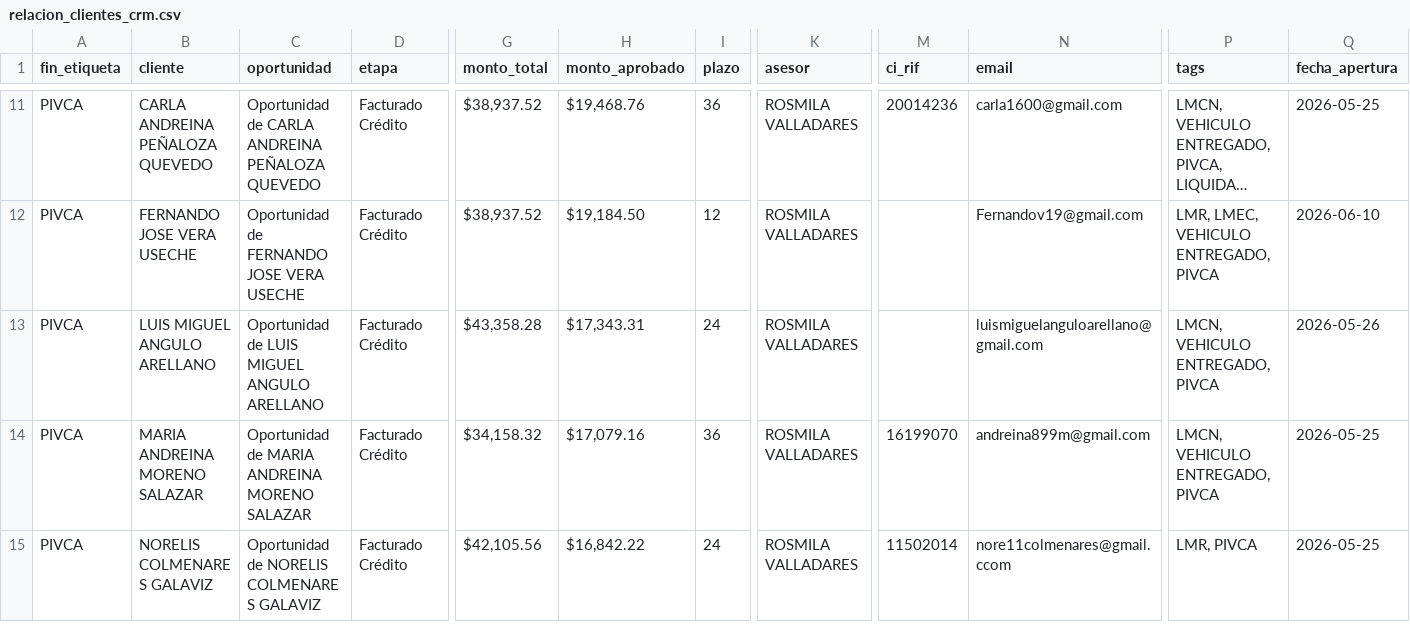
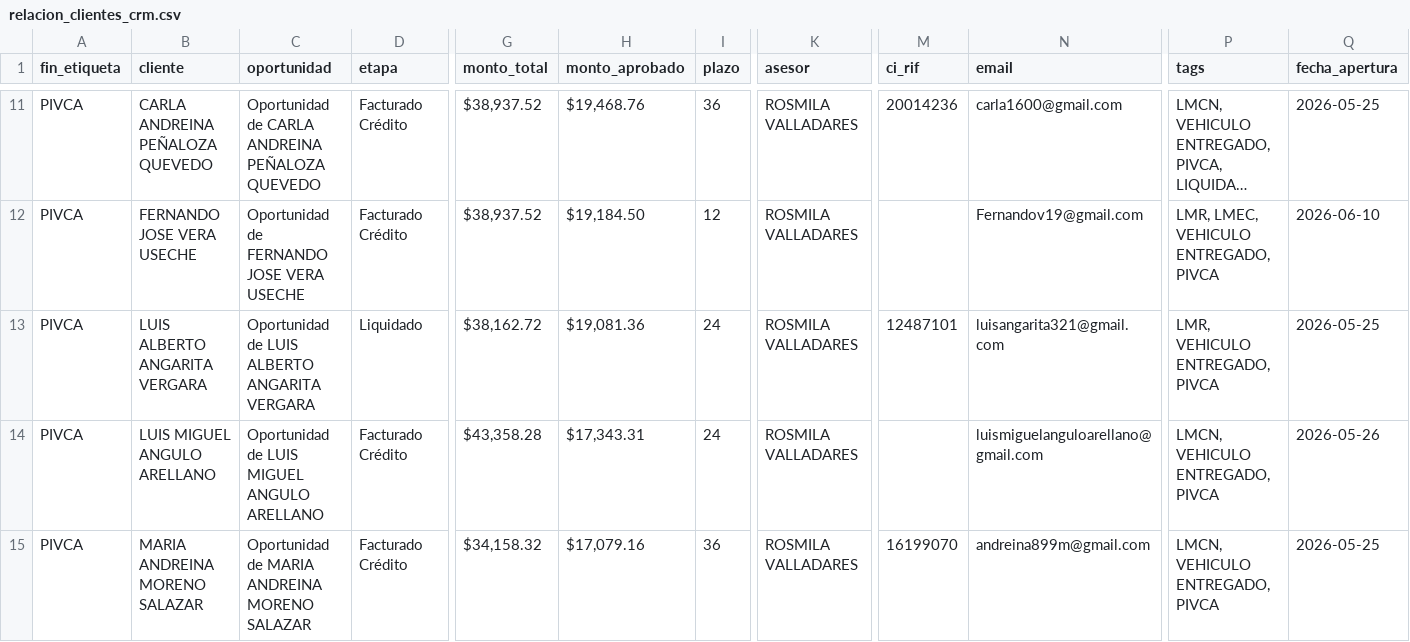
Before and after one commit to latinbienti-sys/gestionhonda, a CSV file: crm_consulta/relacion_clientes_crm.csv, drawn as a sheet; only a part is shown, gaps mark what is left out; the shorter side is filled out with more unchanged rows; long unchanged cells end in …; rows hold the shown columns only; the diff names each change by its address in the sheet, - before the commit and + after, or states it on an @@ line.

```diff
--- a/crm_consulta/relacion_clientes_crm.csv
+++ b/crm_consulta/relacion_clientes_crm.csv
+row 13: PIVCA | LUIS ALBERTO ANGARITA VERGARA | Oportunidad de LUIS ALBERTO ANGARITA VERGARA | Liquidado | $38,162.72 | $19,081.36 | 24 | ROSMILA VALLADARES | 12487101 | luisangarita321@gmail.com | LMR, VEHICULO ENTREGADO, PIVCA | 2026-05-25
```
Also changed, not shown: 3 other files.
